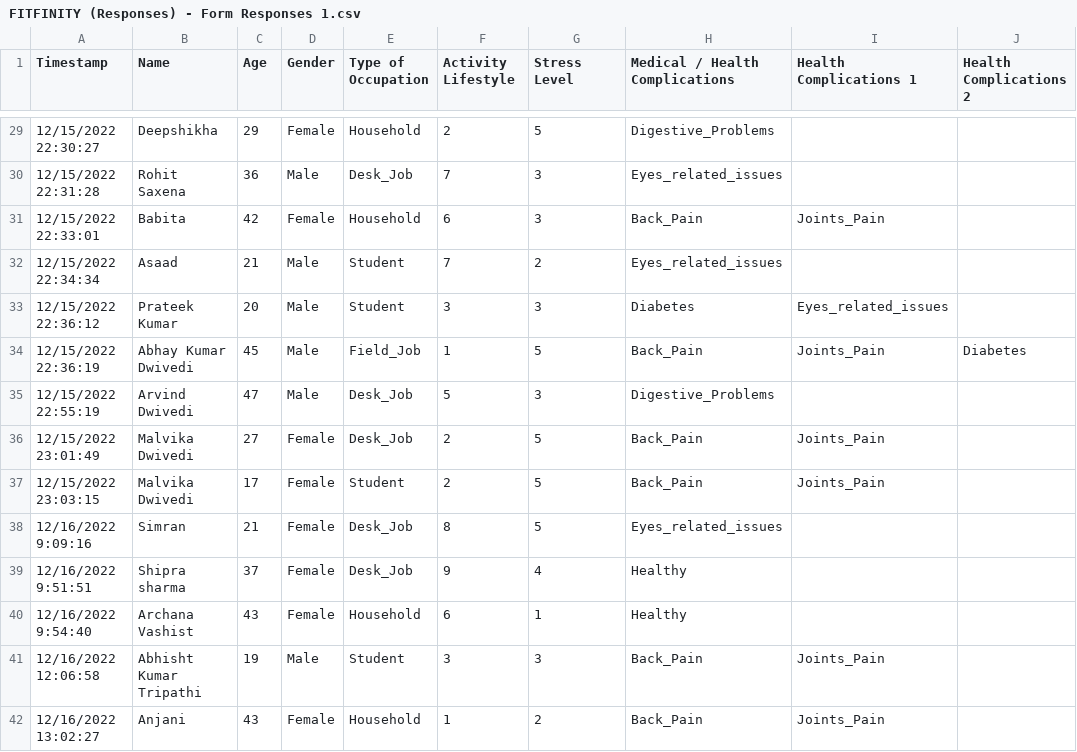
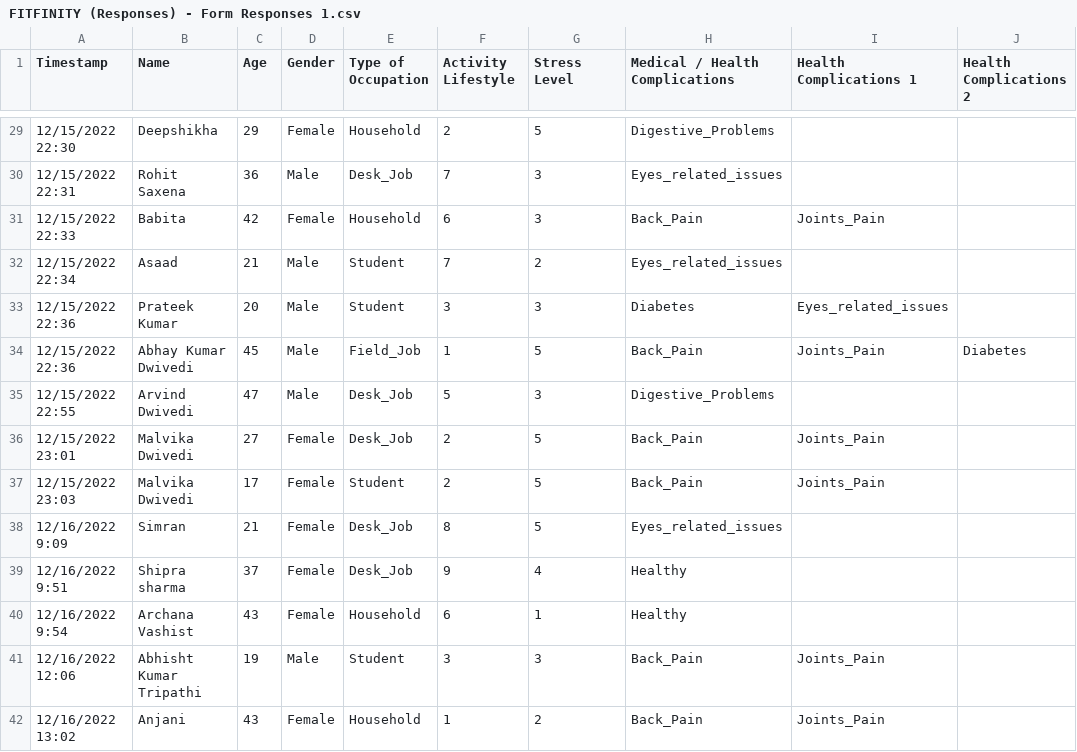
Before and after one commit to HarshitDwivedi02/FitFinity_EPICS_Project, a CSV file: FITFINITY (Responses) - Form Responses 1.csv, drawn as a sheet; only a part is shown, gaps mark what is left out; the diff covers the shown part only; the diff names each change by its address in the sheet, - before the commit and + after, or states it on an @@ line.

```diff
--- a/FITFINITY (Responses) - Form Responses 1.csv
+++ b/FITFINITY (Responses) - Form Responses 1.csv
-A29 (Timestamp): 12/15/2022 22:30:27
+A29 (Timestamp): 12/15/2022 22:30
-A30 (Timestamp): 12/15/2022 22:31:28
+A30 (Timestamp): 12/15/2022 22:31
-A31 (Timestamp): 12/15/2022 22:33:01
+A31 (Timestamp): 12/15/2022 22:33
-A32 (Timestamp): 12/15/2022 22:34:34
+A32 (Timestamp): 12/15/2022 22:34
-A33 (Timestamp): 12/15/2022 22:36:12
+A33 (Timestamp): 12/15/2022 22:36
-A34 (Timestamp): 12/15/2022 22:36:19
+A34 (Timestamp): 12/15/2022 22:36
-A35 (Timestamp): 12/15/2022 22:55:19
+A35 (Timestamp): 12/15/2022 22:55
-A36 (Timestamp): 12/15/2022 23:01:49
+A36 (Timestamp): 12/15/2022 23:01
-A37 (Timestamp): 12/15/2022 23:03:15
+A37 (Timestamp): 12/15/2022 23:03
-A38 (Timestamp): 12/16/2022 9:09:16
+A38 (Timestamp): 12/16/2022 9:09
-A39 (Timestamp): 12/16/2022 9:51:51
+A39 (Timestamp): 12/16/2022 9:51
-A40 (Timestamp): 12/16/2022 9:54:40
+A40 (Timestamp): 12/16/2022 9:54
-A41 (Timestamp): 12/16/2022 12:06:58
+A41 (Timestamp): 12/16/2022 12:06
-A42 (Timestamp): 12/16/2022 13:02:27
+A42 (Timestamp): 12/16/2022 13:02
```
Also changed, not shown: 177 edited cells elsewhere in this file, DATABASE 2 - Sheet1.csv, 10 other files.
